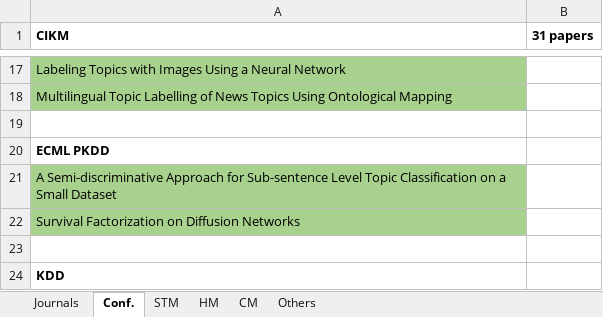
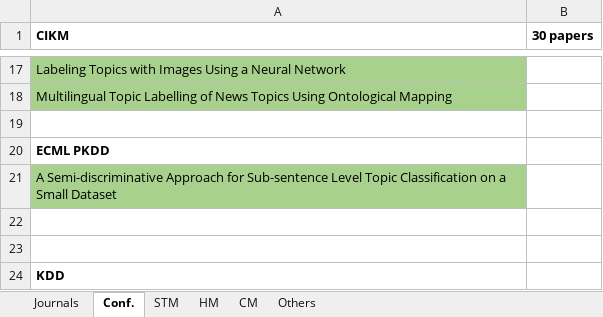
Before and after one commit to iberius96/Msc_Thesis, an Excel workbook: References/Selection/Selection.xlsx, sheet Conf., drawn as a sheet; only a part is shown, gaps mark what is left out; values as stored, in another font and other column widths than the file's, no borders; the diff names each change by its address in the sheet, - before the commit and + after, or states it on an @@ line.

```diff
--- a/References/Selection/Selection.xlsx (sheet Conf.)
+++ b/References/Selection/Selection.xlsx (sheet Conf.)
-B1: 31 papers
+B1: 30 papers
-A22 (CIKM): Survival Factorization on Diffusion Networks
+A22 (CIKM): (empty)
-A22 fill: #A9D18E
+A22 fill: none
```
Also changed, not shown: Data collection/data_collection.xlsx, activities_calendar.xlsx, 26 other files.
